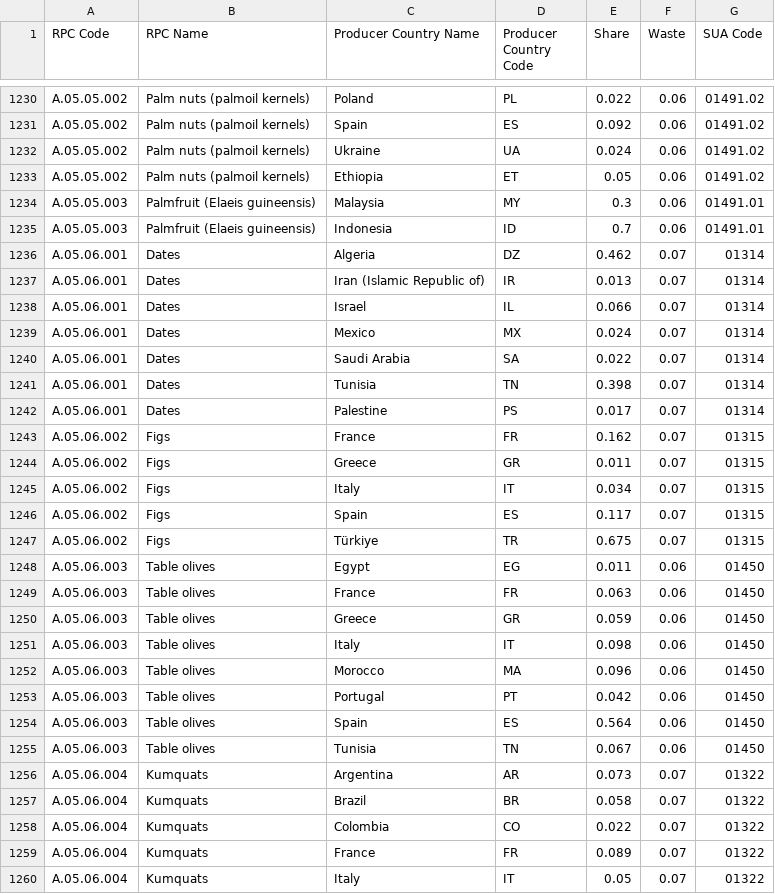
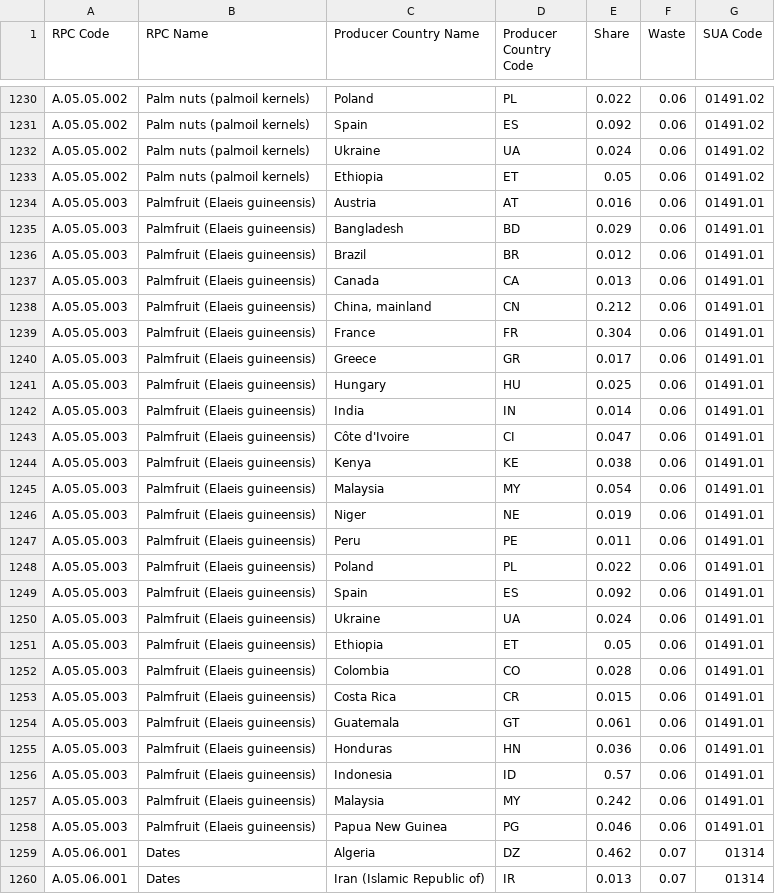
Before and after one commit to SLU-foodsystems/safad, a CSV file: src/default-input-files/SAFAD IP Origin and Waste of RPC/SAFAD IP Origin and Waste of RPC FR.csv, drawn as a sheet; only a part is shown, gaps mark what is left out; the shorter side is filled out with more unchanged rows.

Commit message:
Use trade-data for oil palm fruit

```diff
--- a/src/default-input-files/SAFAD IP Origin and Waste of RPC/SAFAD IP Origin and Waste of RPC FR.csv
+++ b/src/default-input-files/SAFAD IP Origin and Waste of RPC/SAFAD IP Origin and Waste of RPC FR.csv
@@ -1233,4 +1233,27 @@
 "A.05.05.002","Palm nuts (palmoil kernels)","Ethiopia","ET",0.05,0.06,"01491.02"
-"A.05.05.003","Palmfruit (Elaeis guineensis)","Malaysia","MY",0.3,0.06,"01491.01"
-"A.05.05.003","Palmfruit (Elaeis guineensis)","Indonesia","ID",0.7,0.06,"01491.01"
+"A.05.05.003","Palmfruit (Elaeis guineensis)","Austria","AT",0.016,0.06,"01491.01"
+"A.05.05.003","Palmfruit (Elaeis guineensis)","Bangladesh","BD",0.029,0.06,"01491.01"
+"A.05.05.003","Palmfruit (Elaeis guineensis)","Brazil","BR",0.012,0.06,"01491.01"
+"A.05.05.003","Palmfruit (Elaeis guineensis)","Canada","CA",0.013,0.06,"01491.01"
+"A.05.05.003","Palmfruit (Elaeis guineensis)","China, mainland","CN",0.212,0.06,"01491.01"
+"A.05.05.003","Palmfruit (Elaeis guineensis)","France","FR",0.304,0.06,"01491.01"
+"A.05.05.003","Palmfruit (Elaeis guineensis)","Greece","GR",0.017,0.06,"01491.01"
+"A.05.05.003","Palmfruit (Elaeis guineensis)","Hungary","HU",0.025,0.06,"01491.01"
+"A.05.05.003","Palmfruit (Elaeis guineensis)","India","IN",0.014,0.06,"01491.01"
+"A.05.05.003","Palmfruit (Elaeis guineensis)","Côte d'Ivoire","CI",0.047,0.06,"01491.01"
+"A.05.05.003","Palmfruit (Elaeis guineensis)","Kenya","KE",0.038,0.06,"01491.01"
+"A.05.05.003","Palmfruit (Elaeis guineensis)","Malaysia","MY",0.054,0.06,"01491.01"
+"A.05.05.003","Palmfruit (Elaeis guineensis)","Niger","NE",0.019,0.06,"01491.01"
+"A.05.05.003","Palmfruit (Elaeis guineensis)","Peru","PE",0.011,0.06,"01491.01"
+"A.05.05.003","Palmfruit (Elaeis guineensis)","Poland","PL",0.022,0.06,"01491.01"
+"A.05.05.003","Palmfruit (Elaeis guineensis)","Spain","ES",0.092,0.06,"01491.01"
+"A.05.05.003","Palmfruit (Elaeis guineensis)","Ukraine","UA",0.024,0.06,"01491.01"
+"A.05.05.003","Palmfruit (Elaeis guineensis)","Ethiopia","ET",0.05,0.06,"01491.01"
+"A.05.05.003","Palmfruit (Elaeis guineensis)","Colombia","CO",0.028,0.06,"01491.01"
+"A.05.05.003","Palmfruit (Elaeis guineensis)","Costa Rica","CR",0.015,0.06,"01491.01"
+"A.05.05.003","Palmfruit (Elaeis guineensis)","Guatemala","GT",0.061,0.06,"01491.01"
+"A.05.05.003","Palmfruit (Elaeis guineensis)","Honduras","HN",0.036,0.06,"01491.01"
+"A.05.05.003","Palmfruit (Elaeis guineensis)","Indonesia","ID",0.57,0.06,"01491.01"
+"A.05.05.003","Palmfruit (Elaeis guineensis)","Malaysia","MY",0.242,0.06,"01491.01"
+"A.05.05.003","Palmfruit (Elaeis guineensis)","Papua New Guinea","PG",0.046,0.06,"01491.01"
 "A.05.06.001","Dates","Algeria","DZ",0.462,0.07,"01314"
```
Also changed, not shown: src/default-input-files/SAFAD IP Origin and Waste of RPC/SAFAD IP Origin and Waste of RPC ES.csv, src/default-input-files/SAFAD IP Origin and Waste of RPC/SAFAD IP Origin and Waste of RPC HU.csv, 9 other files.
